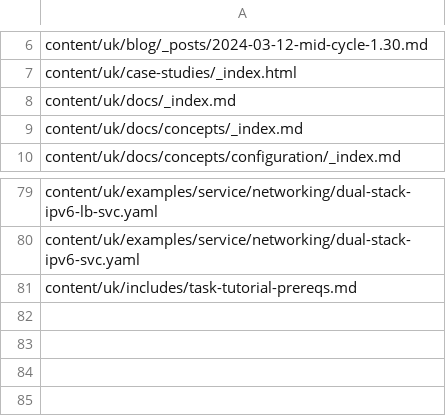
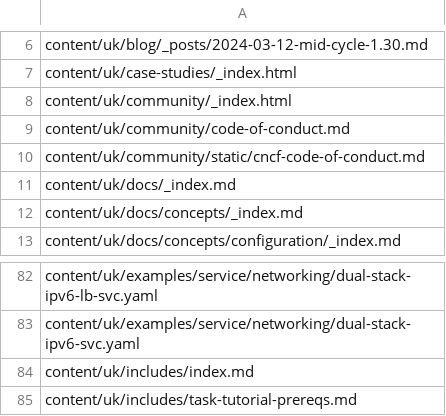
Before and after one commit to kfess/kube-website-i18n, a CSV file: data/master/languages/uk/all_files.csv, drawn as a sheet; only a part is shown, gaps mark what is left out.

```diff
--- a/data/master/languages/uk/all_files.csv
+++ b/data/master/languages/uk/all_files.csv
@@ -7,2 +7,5 @@ content/uk/blog/_posts/2024-03-12-mid-cycle-1.30.md
 content/uk/case-studies/_index.html
+content/uk/community/_index.html
+content/uk/community/code-of-conduct.md
+content/uk/community/static/cncf-code-of-conduct.md
 content/uk/docs/_index.md
@@ -80,2 +83,3 @@ content/uk/examples/service/networking/dual-stack-ipv6-lb-svc.yaml
 content/uk/examples/service/networking/dual-stack-ipv6-svc.yaml
+content/uk/includes/index.md
 content/uk/includes/task-tutorial-prereqs.md
```
Also changed, not shown: data/master/languages/zh-cn/all_files.csv, 10 other files.
